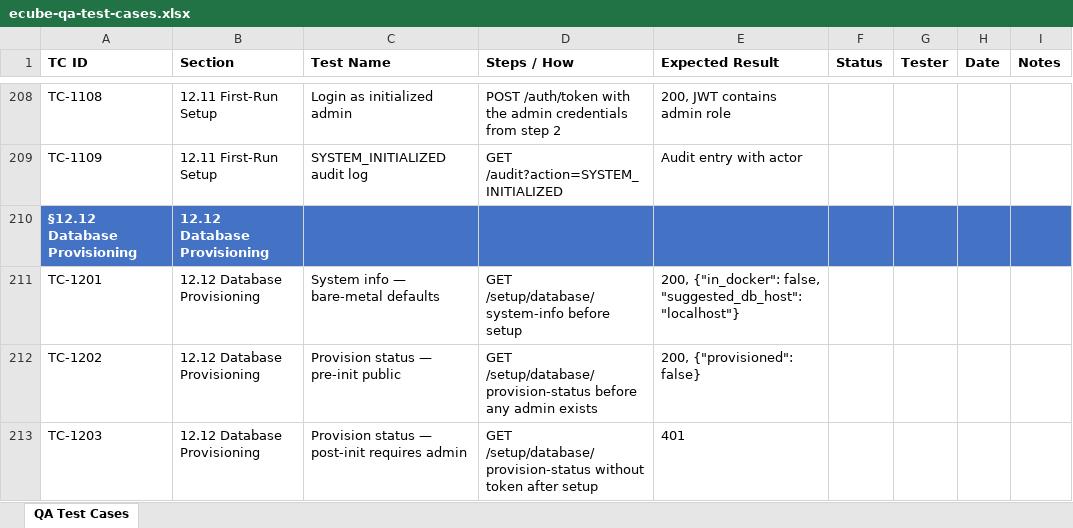
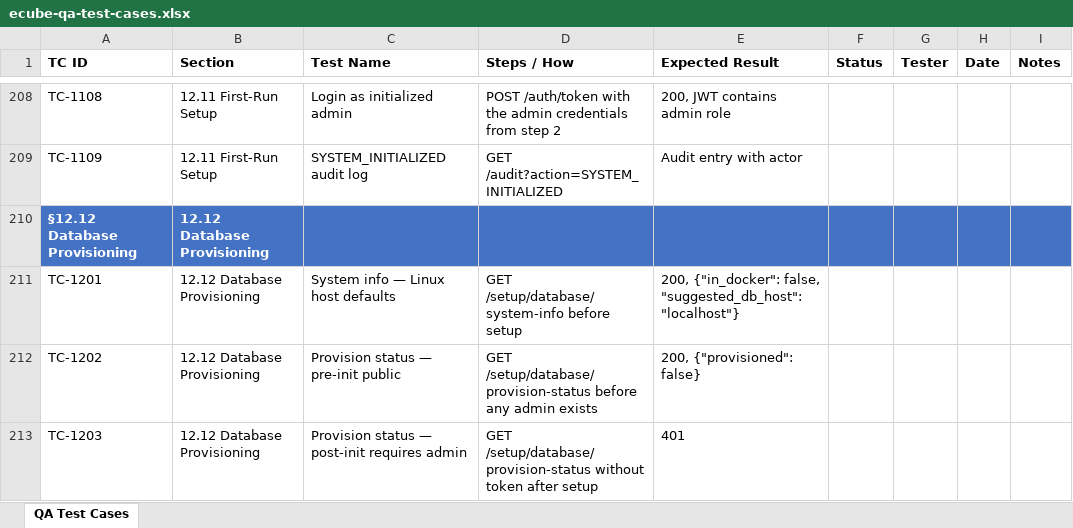
Before and after one commit to t3knoid/ecube, an Excel workbook: docs/testing/ecube-qa-test-cases.xlsx, sheet QA Test Cases, drawn as a sheet; only a part is shown, gaps mark what is left out; values as stored, in another font and other column widths than the file's, no borders; the diff names each change by its address in the sheet, - before the commit and + after, or states it on an @@ line.

Commit message:
Update UI use cases documentation and sync QA test cases
- Updated the "Updated on" date in the UI use cases document.
- Added a new group for Help System with four use cases and their implications.
- Revised the summary to reflect the addition of new use cases, increasing the total from 71 to 75 across 10 functional groups.
- Updated the source of truth in the sync script for QA test cases from the bare-metal guide to the general QA testing guide.
- Adjusted the path for the markdown file in the sync script accordingly.
- Renamed a section in the sync script for clarity from "USB Hardware (Bare-Metal Specific)" to "USB Hardware Validation".

```diff
--- a/docs/testing/ecube-qa-test-cases.xlsx (sheet QA Test Cases)
+++ b/docs/testing/ecube-qa-test-cases.xlsx (sheet QA Test Cases)
-C211 (Test Name): System info — bare-metal defaults
+C211 (Test Name): System info — Linux host defaults
```
Also changed, not shown: 13 other files.
